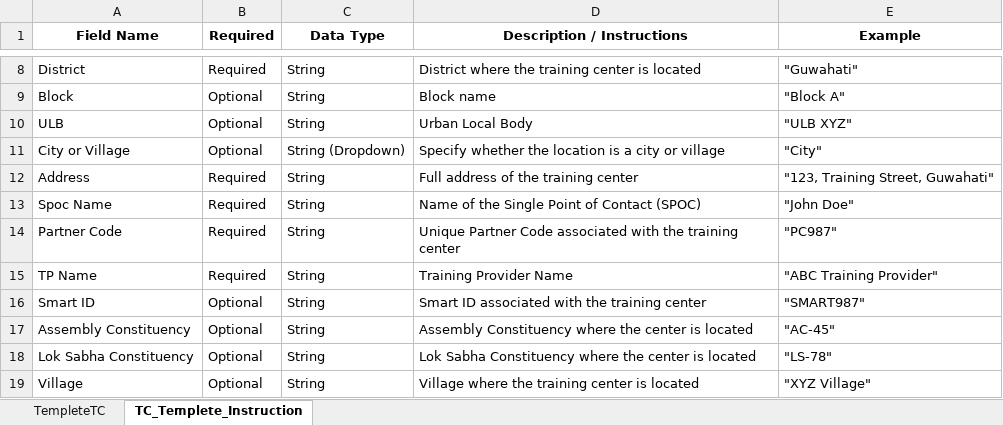
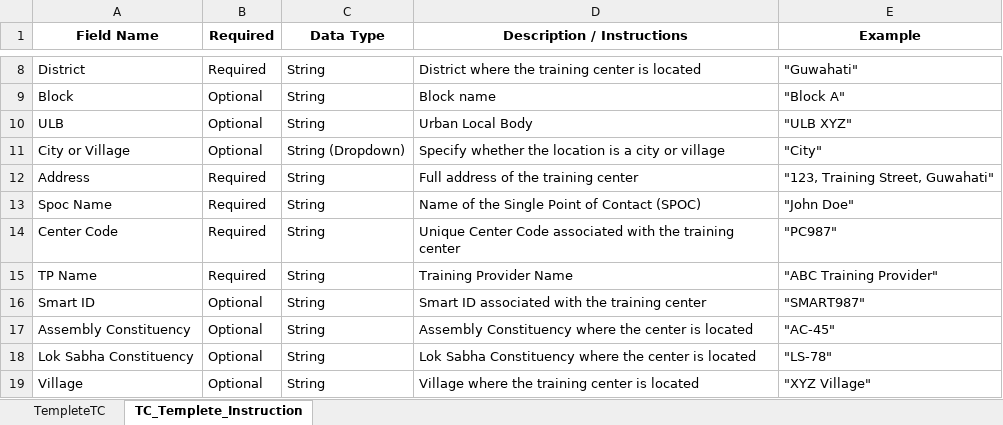
Before and after one commit to trithanka/Convergence_upload_ASDM, an Excel workbook: src/assets/TC_Template-Instruction.xlsx, sheet TC_Templete_Instruction, drawn as a sheet; only a part is shown, gaps mark what is left out; values as stored, in another font and other column widths than the file's, no borders; the diff names each change by its address in the sheet, - before the commit and + after, or states it on an @@ line.

```diff
--- a/src/assets/TC_Template-Instruction.xlsx (sheet TC_Templete_Instruction)
+++ b/src/assets/TC_Template-Instruction.xlsx (sheet TC_Templete_Instruction)
-A14 (Field Name): Partner Code
+A14 (Field Name): Center Code
-D14 (Description / Instructions): Unique Partner Code associated…
+D14 (Description / Instructions): Unique Center Code associated…
```
Also changed, not shown: sheet TempleteTC, src/assets/TP_Template-Instruction.xlsx, 7 other files.
